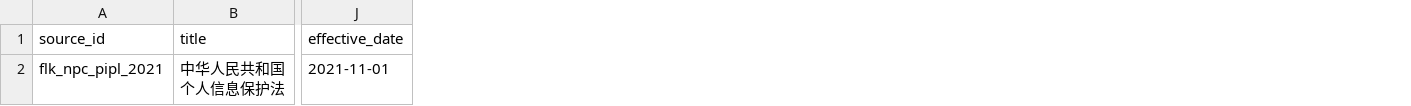
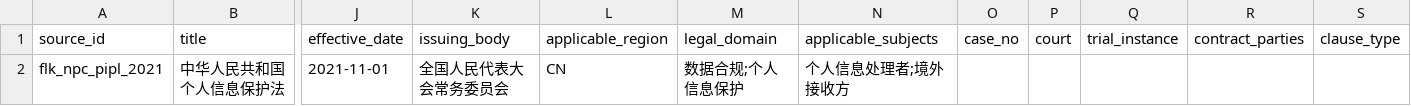
Before and after one commit to raydemo1/lawAgent, a CSV file: data/manifests/source_manifest.example.csv, drawn as a sheet; only a part is shown, gaps mark what is left out; the diff names each change by its address in the sheet, - before the commit and + after, or states it on an @@ line.

Commit message:
Improve data governance ingestion

```diff
--- a/data/manifests/source_manifest.example.csv
+++ b/data/manifests/source_manifest.example.csv
+column K (issuing_body), row 2: 全国人民代表大会常务委员会
+column L (applicable_region), row 2: CN
+column M (legal_domain), row 2: 数据合规;个人信息保护
+column N (applicable_subjects), row 2: 个人信息处理者;境外接收方
+column O (case_no), empty
+column P (court), empty
+column Q (trial_instance), empty
+column R (contract_parties), empty
+column S (clause_type), empty
```
Also changed, not shown: 25 other files.
